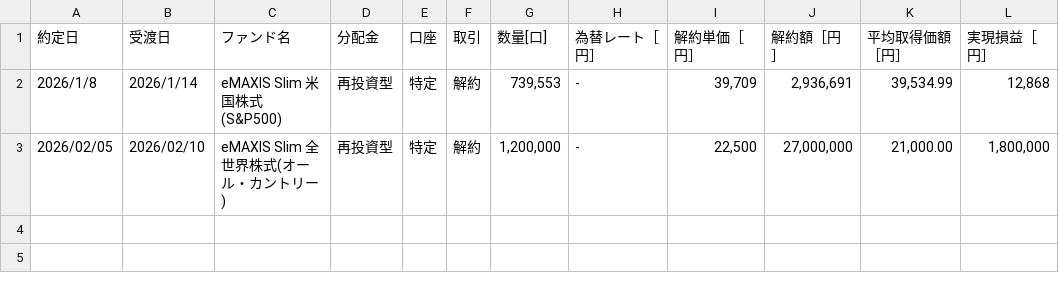
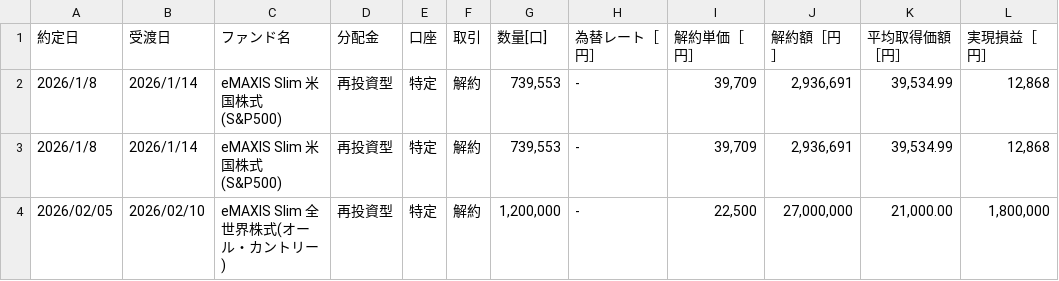
Before and after one commit to zaichu/shoken-webapp, a CSV file: frontend/e2e/__fixtures__/csv/mutualfund-additional.csv, drawn as a sheet.

```diff
--- a/frontend/e2e/__fixtures__/csv/mutualfund-additional.csv
+++ b/frontend/e2e/__fixtures__/csv/mutualfund-additional.csv
@@ -2,2 +2,3 @@
 "2026/1/8","2026/1/14","eMAXIS Slim 米国株式(S&P500)","再投資型","特定","解約","739,553","-","39,709","2,936,691","39,534.99","12,868"
+"2026/1/8","2026/1/14","eMAXIS Slim 米国株式(S&P500)","再投資型","特定","解約","739,553","-","39,709","2,936,691","39,534.99","12,868"
 "2026/02/05","2026/02/10","eMAXIS Slim 全世界株式(オール・カントリー)","再投資型","特定","解約","1,200,000","-","22,500","27,000,000","21,000.00","1,800,000"
```
Also changed, not shown: frontend/e2e/__fixtures__/csv/dividend-additional.csv, frontend/e2e/__fixtures__/csv/domesticstock-additional.csv, 1 other file.
